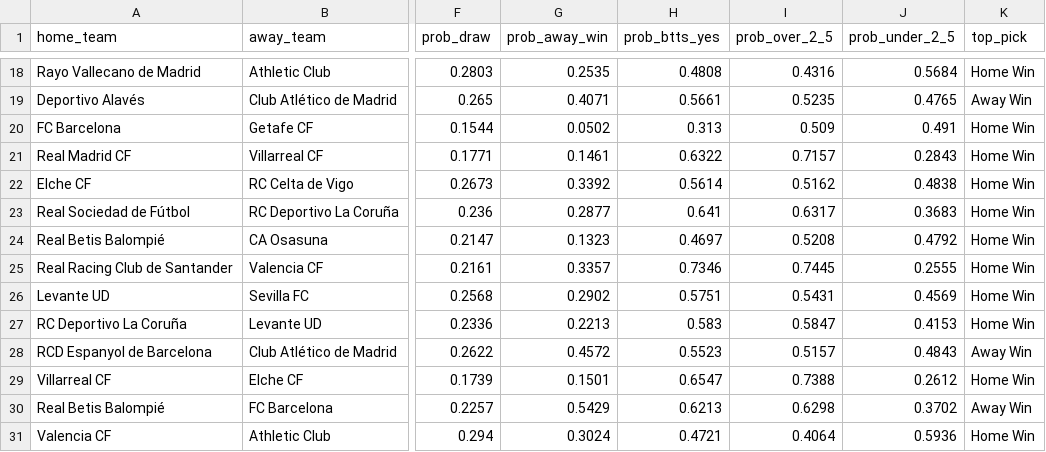
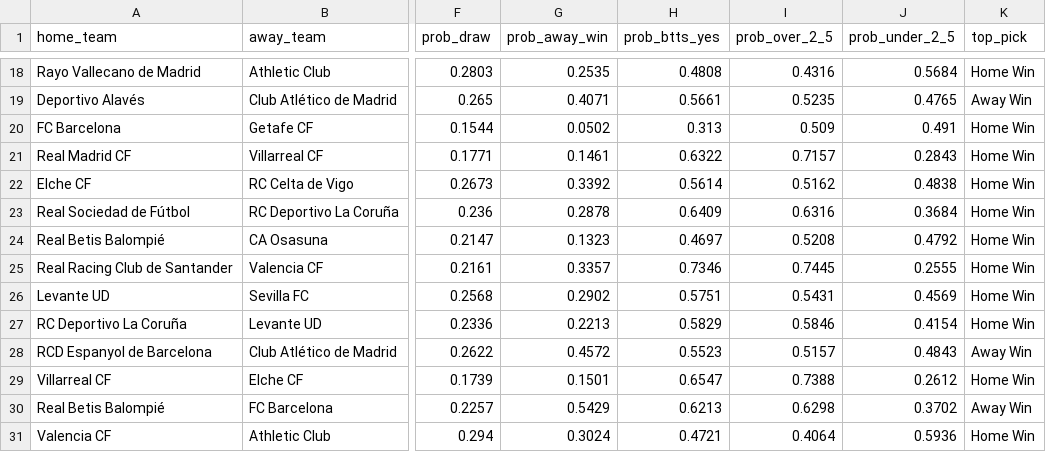
Before and after one commit to KehindeOjo/football-predictions, a CSV file: predictions_output.csv, drawn as a sheet; only a part is shown, gaps mark what is left out; the diff covers the shown part only; the diff names each change by its address in the sheet, - before the commit and + after, or states it on an @@ line.

```diff
--- a/predictions_output.csv
+++ b/predictions_output.csv
-G23 (prob_away_win): 0.2877
+G23 (prob_away_win): 0.2878
-H23 (prob_btts_yes): 0.641
+H23 (prob_btts_yes): 0.6409
-I23 (prob_over_2_5): 0.6317
+I23 (prob_over_2_5): 0.6316
-J23 (prob_under_2_5): 0.3683
+J23 (prob_under_2_5): 0.3684
-H27 (prob_btts_yes): 0.583
+H27 (prob_btts_yes): 0.5829
-I27 (prob_over_2_5): 0.5847
+I27 (prob_over_2_5): 0.5846
-J27 (prob_under_2_5): 0.4153
+J27 (prob_under_2_5): 0.4154
```
Also changed, not shown: 31 edited cells elsewhere in this file, 3 other files.
